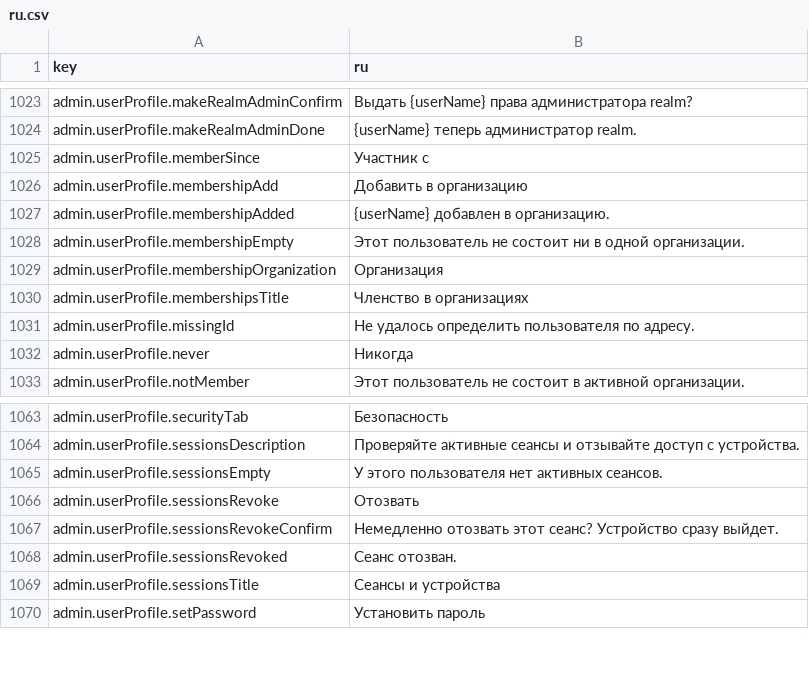
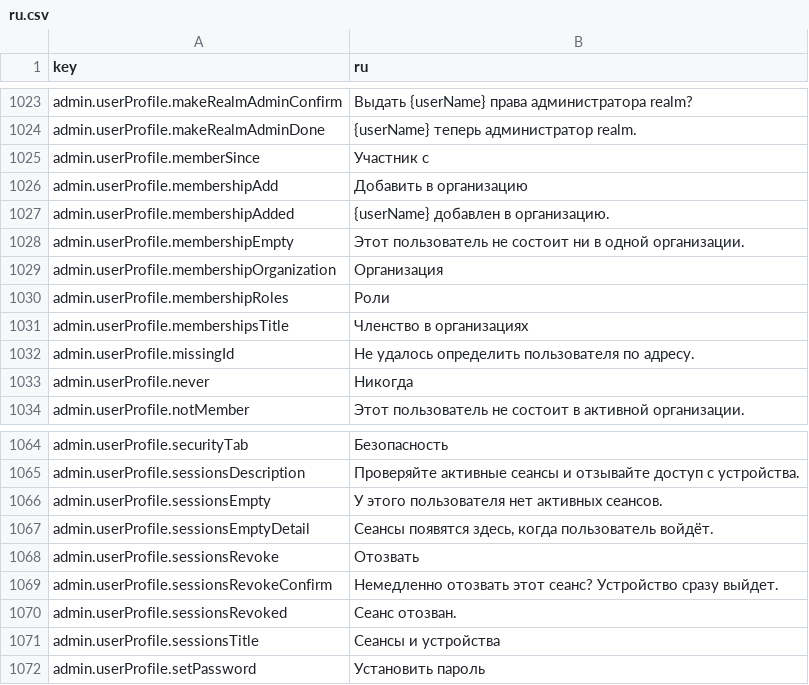
Before and after one commit to david1gp/authworks, a CSV file: public/i18n/ru.csv, drawn as a sheet; only a part is shown, gaps mark what is left out.

Commit message:
fix(directory): make user profile editing and confirm actions work
Edit profile from the actions menu seeds the draft and saving keeps untouched fields. The profile screen mounted ConfirmDialog twice, which cancelled reactivate and realm-admin grant/revoke instantly. Adds the desktop memberships table, translated role labels, a sessions empty-state detail, and clears stale form errors when a dialog opens.

```diff
--- a/public/i18n/ru.csv
+++ b/public/i18n/ru.csv
@@ -1029,2 +1029,3 @@ admin.userProfile.membershipEmpty,Этот пользователь не сос
 admin.userProfile.membershipOrganization,Организация
+admin.userProfile.membershipRoles,Роли
 admin.userProfile.membershipsTitle,Членство в организациях
@@ -1065,2 +1066,3 @@ admin.userProfile.sessionsDescription,Проверяйте активные се
 admin.userProfile.sessionsEmpty,У этого пользователя нет активных сеансов.
+admin.userProfile.sessionsEmptyDetail,"Сеансы появятся здесь, когда пользователь войдёт."
 admin.userProfile.sessionsRevoke,Отозвать
```
Also changed, not shown: public/i18n/ar.csv, public/i18n/fr.csv, 19 other files.
